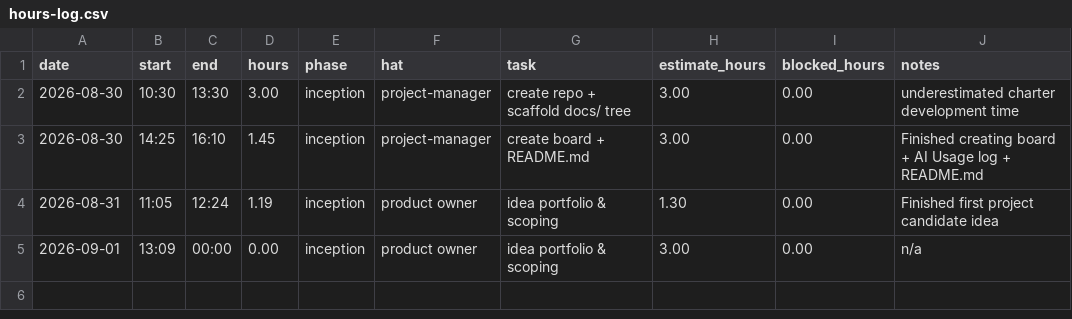
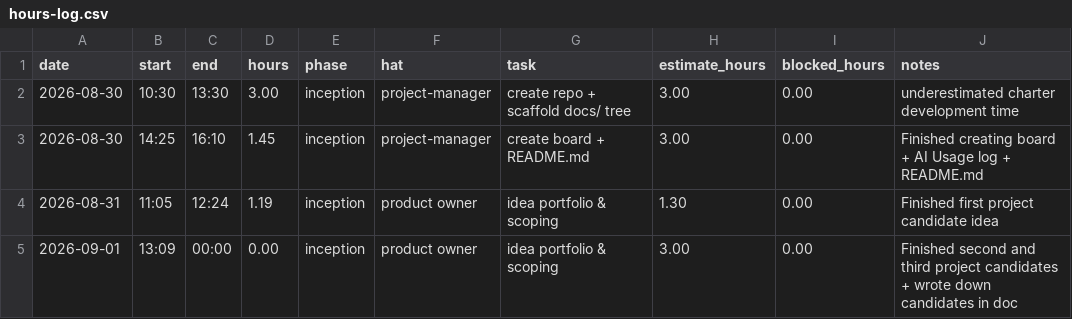
Before and after one commit to lpheng104/Pheng-Capstone2026, a CSV file: docs/hours-log.csv, drawn as a sheet.

Commit message:
Update hours-log with additional project details

```diff
--- a/docs/hours-log.csv
+++ b/docs/hours-log.csv
@@ -4,2 +4,2 @@ date,start,end,hours,phase,hat,task,estimate_hours,blocked_hours,notes
 2026-08-31,11:05,12:24,1.19,inception,product owner, idea portfolio & scoping, 1.30,0.00, Finished first project candidate idea
-2026-09-01,13:09,00:00,0.00,inception,product owner, idea portfolio & scoping, 3.00,0.00, n/a
+2026-09-01,13:09,00:00,0.00,inception,product owner, idea portfolio & scoping, 3.00,0.00, Finished second and third project candidates + wrote down candidates in doc
```
